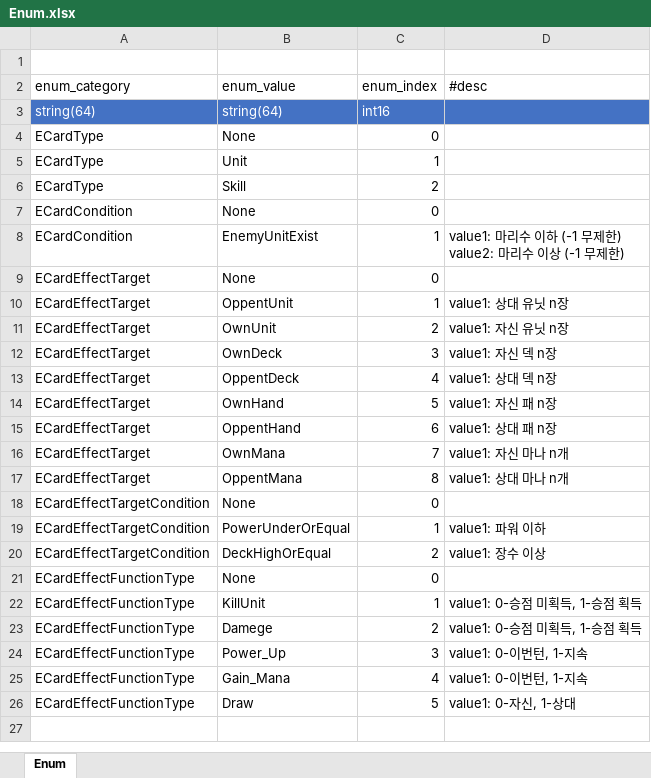
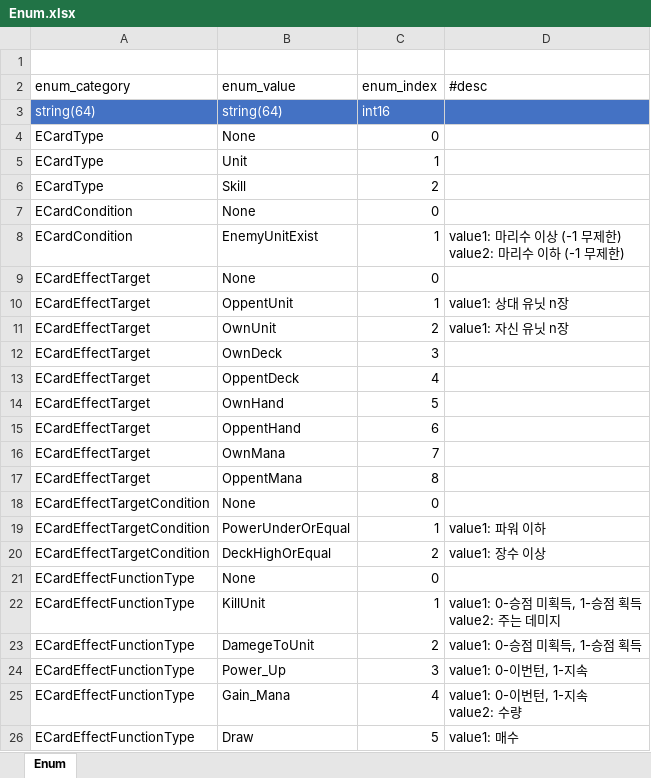
Before and after one commit to tekyung/Ttakji_lab-mobile_development_dep, an Excel workbook: GameDesign/Storage/SampleData/Enum.xlsx, sheet Enum, drawn as a sheet; values as stored, in another font and other column widths than the file's, no borders; table styles not drawn; ↵ is a line break in a cell; the diff names each change by its address in the sheet, - before the commit and + after, or states it on an @@ line.

```diff
--- a/GameDesign/Storage/SampleData/Enum.xlsx (sheet Enum)
+++ b/GameDesign/Storage/SampleData/Enum.xlsx (sheet Enum)
-D8 (#desc): …리수 이하 (-1 무제한) ↵ value2: 마리수 이상 (-1 무제…
+D8 (#desc): …리수 이상 (-1 무제한) ↵ value2: 마리수 이하 (-1 무제…
-D12 (#desc): value1: 자신 덱 n장
+D12 (#desc): (empty)
-D13 (#desc): value1: 상대 덱 n장
+D13 (#desc): (empty)
-D14 (#desc): value1: 자신 패 n장
+D14 (#desc): (empty)
-D15 (#desc): value1: 상대 패 n장
+D15 (#desc): (empty)
-D16 (#desc): value1: 자신 마나 n개
+D16 (#desc): (empty)
-D17 (#desc): value1: 상대 마나 n개
+D17 (#desc): (empty)
-D22 (#desc): value1: 0-승점 미획득, 1-승점 획득
+D22 (#desc): value1: 0-승점 미획득, 1-승점 획득 ↵ value2: 주는 데미지
-B23 (enum_value): Damege
+B23 (enum_value): DamegeToUnit
-D25 (#desc): value1: 0-이번턴, 1-지속
+D25 (#desc): value1: 0-이번턴, 1-지속 ↵ value2: 수량
-D26 (#desc): value1: 0-자신, 1-상대
+D26 (#desc): value1: 매수
```
Also changed, not shown: GameDesign/Storage/SampleData/Card.xlsx, GameDesign/Storage/SampleData/CommonConfig.xlsx, 14 other files.
